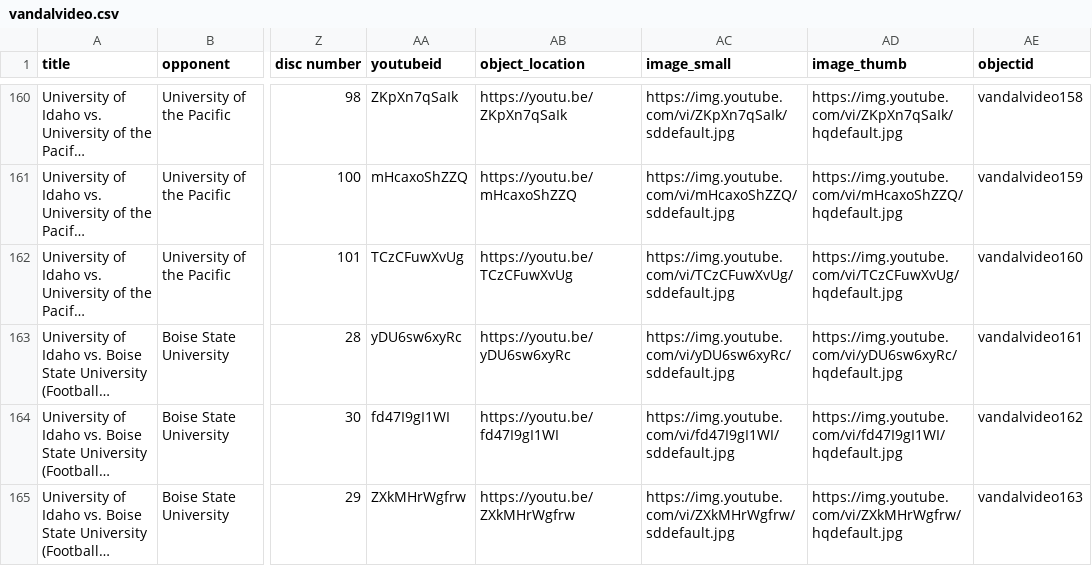
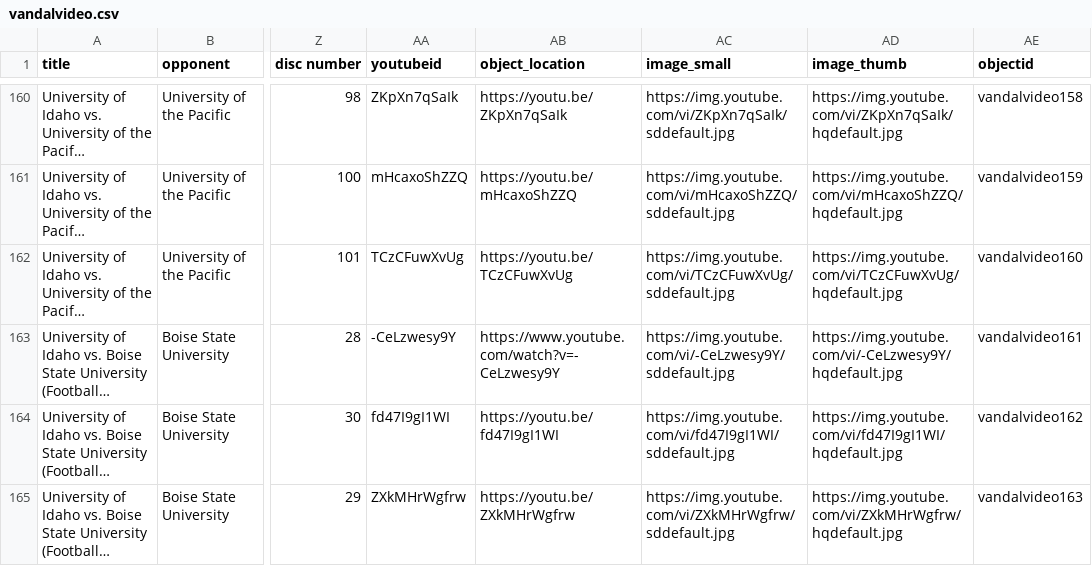
Before and after one commit to uidaholib/campus-collections-template, a CSV file: _data/vandalvideo.csv, drawn as a sheet; only a part is shown, gaps mark what is left out; long unchanged cells end in …; the diff names each change by its address in the sheet, - before the commit and + after, or states it on an @@ line.

Commit message:
update missing video

```diff
--- a/_data/vandalvideo.csv
+++ b/_data/vandalvideo.csv
-AA163 (youtubeid): yDU6sw6xyRc
+AA163 (youtubeid): -CeLzwesy9Y
-AB163 (object_location): https://youtu.be/yDU6sw6xyRc
+AB163 (object_location): https://www.youtube.com/watch?v=-CeLzwesy9Y
-AC163 (image_small): https://img.youtube.com/vi/yDU6sw6xyRc/sddefault.jpg
+AC163 (image_small): https://img.youtube.com/vi/-CeLzwesy9Y/sddefault.jpg
-AD163 (image_thumb): https://img.youtube.com/vi/yDU6sw6xyRc/hqdefault.jpg
+AD163 (image_thumb): https://img.youtube.com/vi/-CeLzwesy9Y/hqdefault.jpg
```
